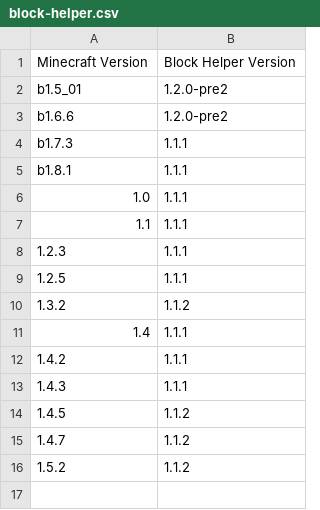
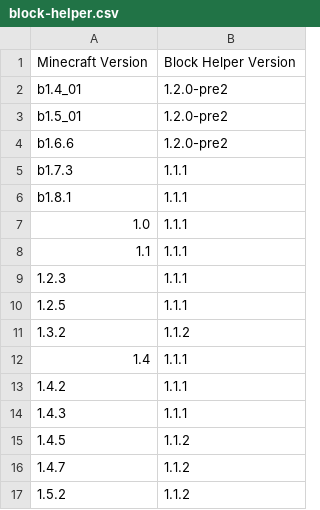
Before and after one commit to ThexXTURBOXx/UpdateJSONs, a CSV file: block-helper.csv, drawn as a sheet; the diff names each change by its address in the sheet, - before the commit and + after, or states it on an @@ line.

Commit message:
Update block-helper.csv

```diff
--- a/block-helper.csv
+++ b/block-helper.csv
+row 2: b1.4_01 | 1.2.0-pre2
```
